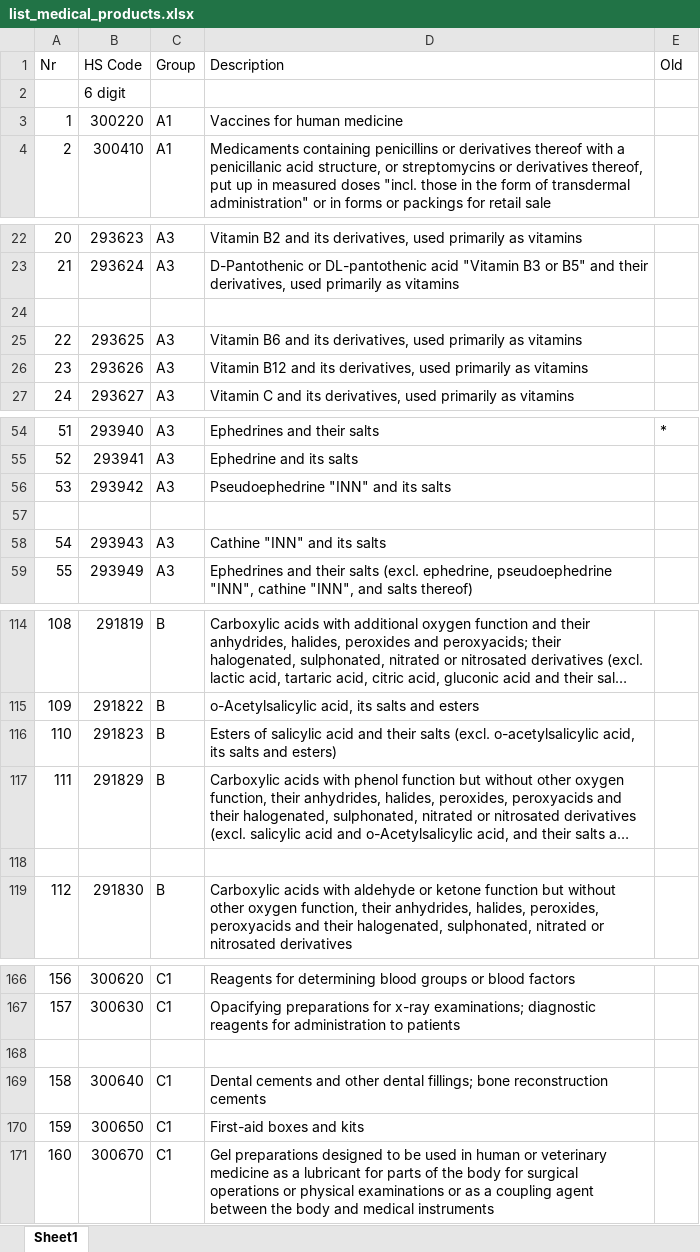
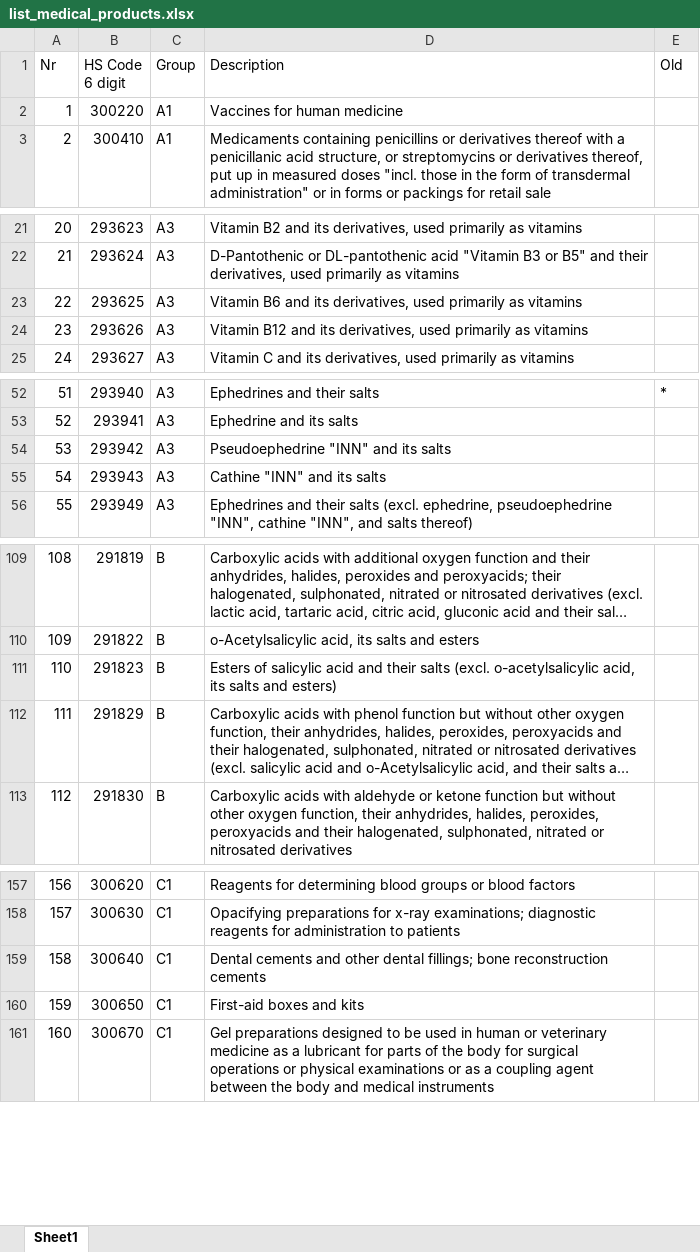
Before and after one commit to turbanisch/helble-medical-products, an Excel workbook: data/derived/list_medical_products.xlsx, sheet Sheet1, drawn as a sheet; only a part is shown, gaps mark what is left out; long unchanged cells end in …; values as stored, in another font and other column widths than the file's, no borders; the diff covers the shown part only; the diff names each change by its address in the sheet, - before the commit and + after, or states it on an @@ line.

```diff
--- a/data/derived/list_medical_products.xlsx (sheet Sheet1)
+++ b/data/derived/list_medical_products.xlsx (sheet Sheet1)
-B1: HS Code
+B1: HS Code 6 digit
-row 2:  | 6 digit
-row 24: (empty)
-row 57: (empty)
-row 118: (empty)
-row 168: (empty)
```
Also changed, not shown: 6 removed rows and 4 edited cells elsewhere in this sheet.
